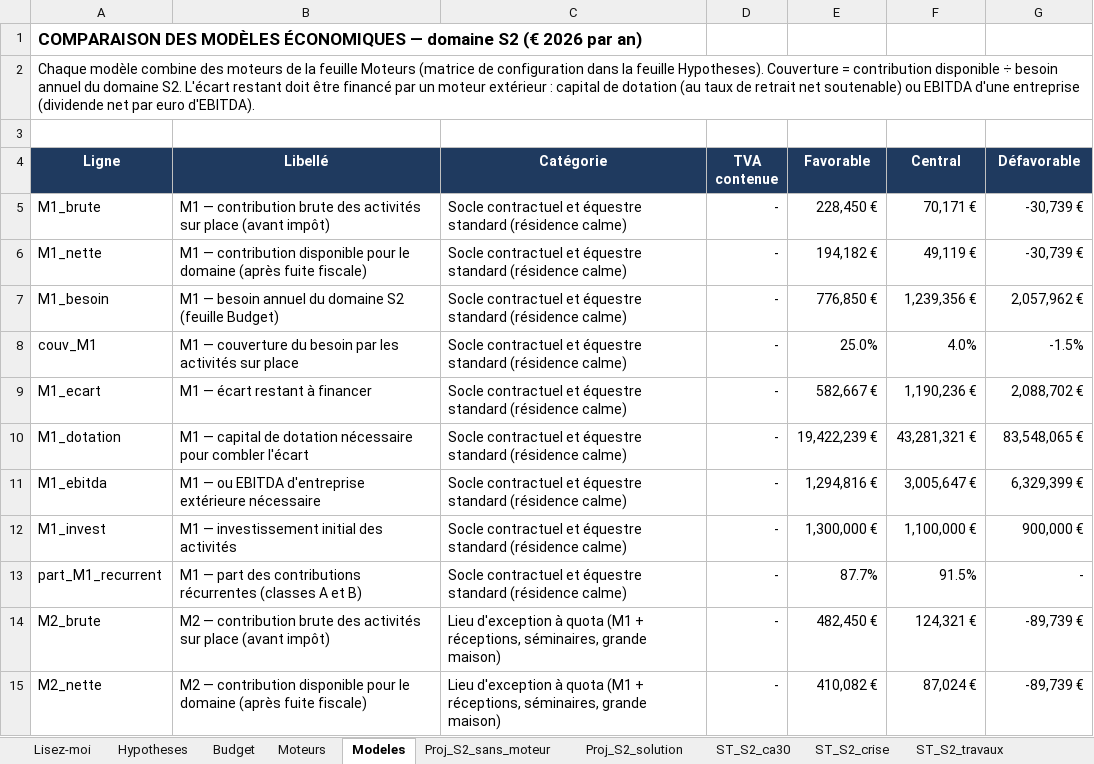
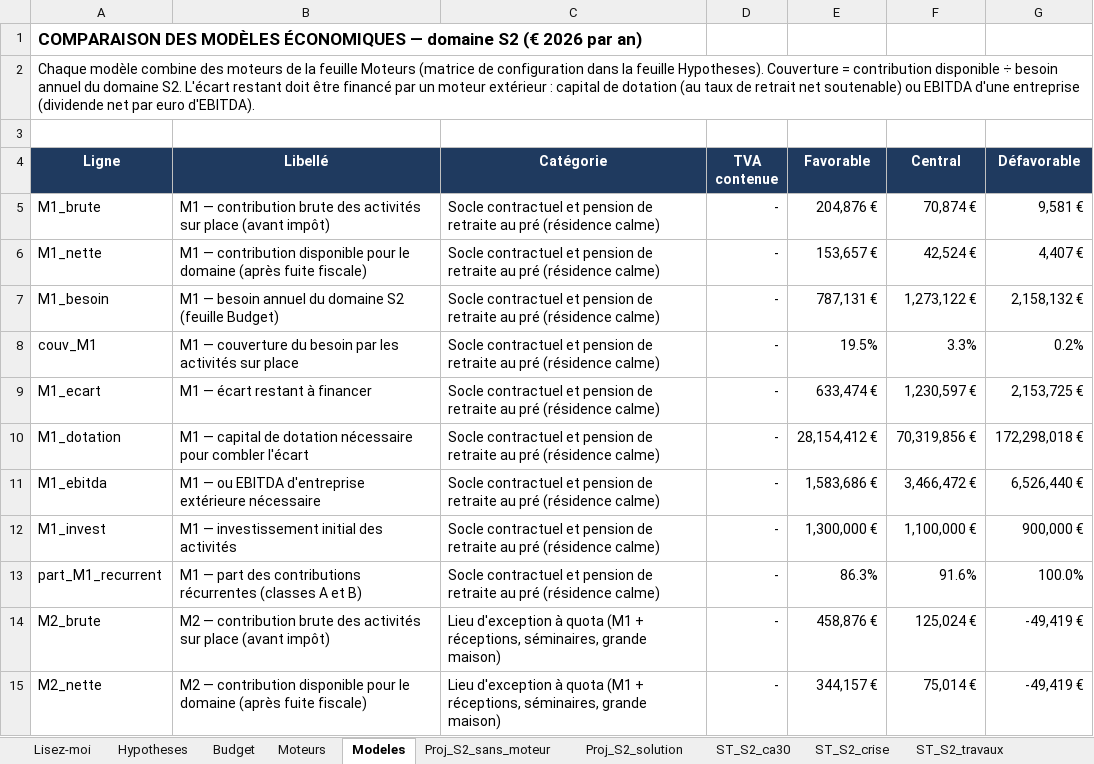
Before and after one commit to mabrs1785-arch/Ch-teau-, an Excel workbook: EQUATION_ECONOMIQUE_CHATEAU/02_MODELE/sorties/Modele_equation_chateau.xlsx, sheet Modeles, drawn as a sheet; only a part is shown; values as stored, in another font and other column widths than the file's, no borders; the diff covers the shown part only; the diff names each change by its address in the sheet, - before the commit and + after, or states it on an @@ line.

```diff
--- a/EQUATION_ECONOMIQUE_CHATEAU/02_MODELE/sorties/Modele_equation_chateau.xlsx (sheet Modeles)
+++ b/EQUATION_ECONOMIQUE_CHATEAU/02_MODELE/sorties/Modele_equation_chateau.xlsx (sheet Modeles)
-C5:C13 (Catégorie): …contractuel et équestre standard (résidence calme)
+C5:C13 (Catégorie): …contractuel et pension de retraite au pré (résidence calme)
-E5 (Favorable): 228,450 €
+E5 (Favorable): 204,876 €
-F5 (Central): 70,171 €
+F5 (Central): 70,874 €
-G5 (Défavorable): -30,739 €
+G5 (Défavorable): 9,581 €
-E6 (Favorable): 194,182 €
+E6 (Favorable): 153,657 €
-F6 (Central): 49,119 €
+F6 (Central): 42,524 €
-G6 (Défavorable): -30,739 €
+G6 (Défavorable): 4,407 €
-E7 (Favorable): 776,850 €
+E7 (Favorable): 787,131 €
-F7 (Central): 1,239,356 €
+F7 (Central): 1,273,122 €
-G7 (Défavorable): 2,057,962 €
+G7 (Défavorable): 2,158,132 €
-E8 (Favorable): 25.0%
+E8 (Favorable): 19.5%
-F8 (Central): 4.0%
+F8 (Central): 3.3%
-G8 (Défavorable): -1.5%
+G8 (Défavorable): 0.2%
-E9 (Favorable): 582,667 €
+E9 (Favorable): 633,474 €
-F9 (Central): 1,190,236 €
+F9 (Central): 1,230,597 €
-G9 (Défavorable): 2,088,702 €
+G9 (Défavorable): 2,153,725 €
-E10 (Favorable): 19,422,239 €
+E10 (Favorable): 28,154,412 €
-F10 (Central): 43,281,321 €
+F10 (Central): 70,319,856 €
-G10 (Défavorable): 83,548,065 €
+G10 (Défavorable): 172,298,018 €
-E11 (Favorable): 1,294,816 €
+E11 (Favorable): 1,583,686 €
-F11 (Central): 3,005,647 €
+F11 (Central): 3,466,472 €
-G11 (Défavorable): 6,329,399 €
+G11 (Défavorable): 6,526,440 €
-E13 (Favorable): 87.7%
+E13 (Favorable): 86.3%
-F13 (Central): 91.5%
+F13 (Central): 91.6%
-G13 (Défavorable): -
+G13 (Défavorable): 100.0%
-E14 (Favorable): 482,450 €
+E14 (Favorable): 458,876 €
-F14 (Central): 124,321 €
+F14 (Central): 125,024 €
-G14:G15 (Défavorable): -89,739 €
+G14:G15 (Défavorable): -49,419 €
-E15 (Favorable): 410,082 €
+E15 (Favorable): 344,157 €
-F15 (Central): 87,024 €
+F15 (Central): 75,014 €
```
Also changed, not shown: 133 edited cells elsewhere in this sheet, sheet ST_S1_cumul, sheet Proj_S1_solution, sheet ST_S2_travaux, sheet ST_S2_cumul, sheet ST_S2_ca30, sheet ST_S2_crise, 11 more sheets, formulas that keep their value, 24 other files.
